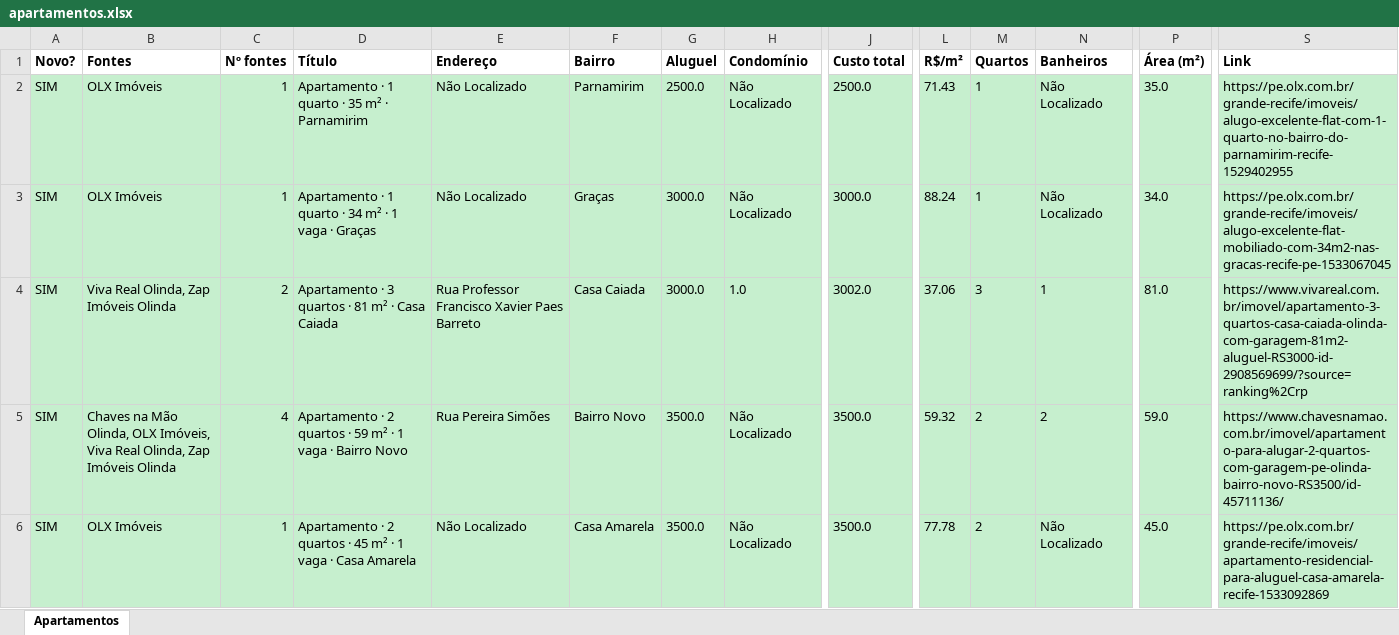
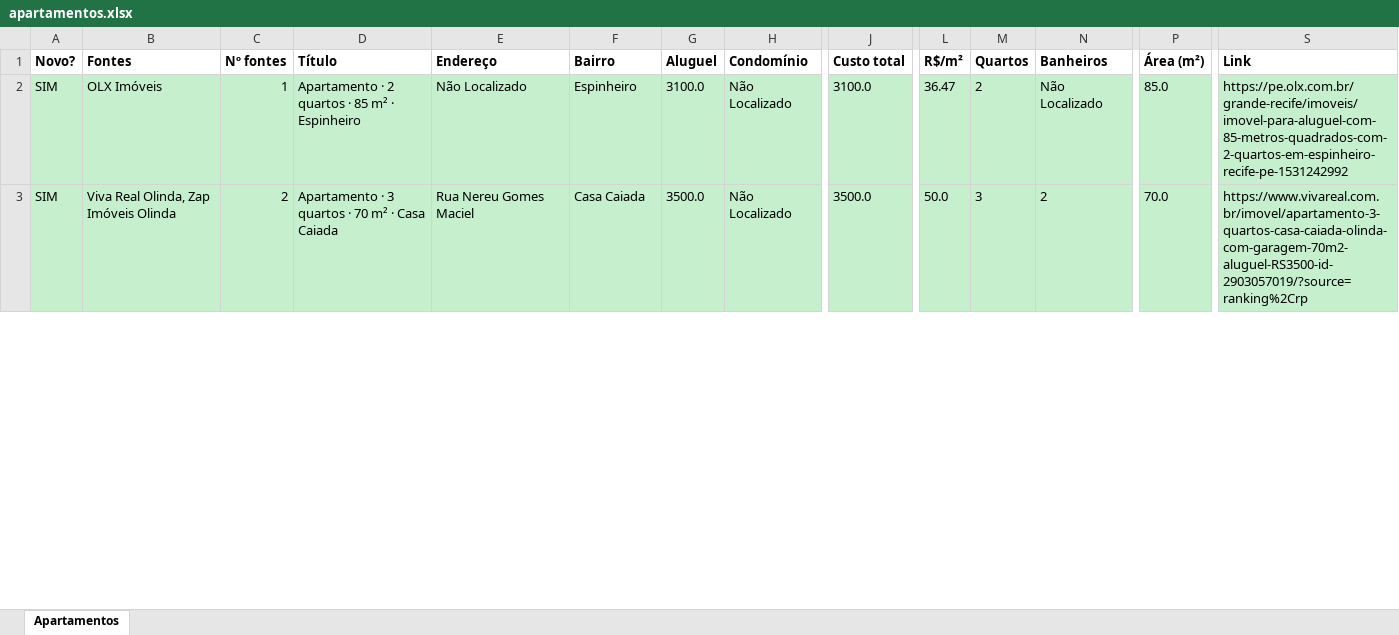
Before and after one commit to jlfig13/busca-imovel, an Excel workbook: saida/apartamentos.xlsx, sheet Apartamentos, drawn as a sheet; only a part is shown, gaps mark what is left out; values as stored, in another font and other column widths than the file's, no borders; removed rows and columns are numbered as before the commit, all else as after; rows hold the shown columns only; the diff covers the shown part only; the diff names each change by its address in the sheet, - before the commit and + after, or states it on an @@ line.

```diff
--- a/saida/apartamentos.xlsx (sheet Apartamentos)
+++ b/saida/apartamentos.xlsx (sheet Apartamentos)
-D2 (Título): Apartamento · 1 quarto · 35 m² · Parnamirim
+D2 (Título): Apartamento · 2 quartos · 85 m² · Espinheiro
-F2 (Bairro): Parnamirim
+F2 (Bairro): Espinheiro
-G2 (Aluguel): 2500.0
+G2 (Aluguel): 3100.0
-J2 (Custo total): 2500.0
+J2 (Custo total): 3100.0
-L2 (R$/m²): 71.43
+L2 (R$/m²): 36.47
-M2 (Quartos): 1
+M2 (Quartos): 2
-P2 (Área (m²)): 35.0
+P2 (Área (m²)): 85.0
-S2 (Link): https://pe.olx.com.br/grande-recife/imoveis/alugo-excelente-flat-com-1-quarto-no-bairro-do-parnamirim-recife-1529402955
+S2 (Link): https://pe.olx.com.br/grande-recife/imoveis/imovel-para-aluguel-com-85-metros-quadrados-com-2-quartos-em-espinheiro-recife-pe-1531242992
-row 3: SIM | OLX Imóveis | 1 | Apartamento · 1 quarto · 34 m² · 1 vaga · Graças | Não Localizado | Graças | 3000.0 | Não Localizado | 3000.0 | 88.24 | 1 | Não Localizado | 34.0 | https://pe.olx.com.br/grande-recife/imoveis/alugo-excelente-flat-mobiliado-com-34m2-nas-gracas-recife-pe-1533067045
-row 4: SIM | Viva Real Olinda, Zap Imóveis Olinda | 2 | Apartamento · 3 quartos · 81 m² · Casa Caiada | Rua Professor Francisco Xavier Paes Barreto | Casa Caiada | 3000.0 | 1.0 | 3002.0 | 37.06 | 3 | 1 | 81.0 | https://www.vivareal.com.br/imovel/apartamento-3-quartos-casa-caiada-olinda-com-garagem-81m2-aluguel-RS3000-id-2908569699/?source=ranking%2Crp
-row 5: SIM | Chaves na Mão Olinda, OLX Imóveis, Viva Real Olinda, Zap Imóveis Olinda | 4 | Apartamento · 2 quartos · 59 m² · 1 vaga · Bairro Novo | Rua Pereira Simões | Bairro Novo | 3500.0 | Não Localizado | 3500.0 | 59.32 | 2 | 2 | 59.0 | https://www.chavesnamao.com.br/imovel/apartamento-para-alugar-2-quartos-com-garagem-pe-olinda-bairro-novo-RS3500/id-45711136/
-B3 (Fontes): OLX Imóveis
+B3 (Fontes): Viva Real Olinda, Zap Imóveis Olinda
-C3 (Nº fontes): 1
+C3 (Nº fontes): 2
-D3 (Título): Apartamento · 2 quartos · 45 m² · 1 vaga · Casa Amarela
+D3 (Título): Apartamento · 3 quartos · 70 m² · Casa Caiada
-E3 (Endereço): Não Localizado
+E3 (Endereço): Rua Nereu Gomes Maciel
-F3 (Bairro): Casa Amarela
+F3 (Bairro): Casa Caiada
-L3 (R$/m²): 77.78
+L3 (R$/m²): 50.0
-M3 (Quartos): 2
+M3 (Quartos): 3
-N3 (Banheiros): Não Localizado
+N3 (Banheiros): 2
-P3 (Área (m²)): 45.0
+P3 (Área (m²)): 70.0
-S3 (Link): https://pe.olx.com.br/grande-recife/imoveis/apartamento-residencial-para-aluguel-casa-amarela-recife-1533092869
+S3 (Link): https://www.vivareal.com.br/imovel/apartamento-3-quartos-casa-caiada-olinda-com-garagem-70m2-aluguel-RS3500-id-2903057019/?source=ranking%2Crp
```
Also changed, not shown: 21 added rows, 19 removed rows and 22 edited cells elsewhere in this sheet, 2 other files.
